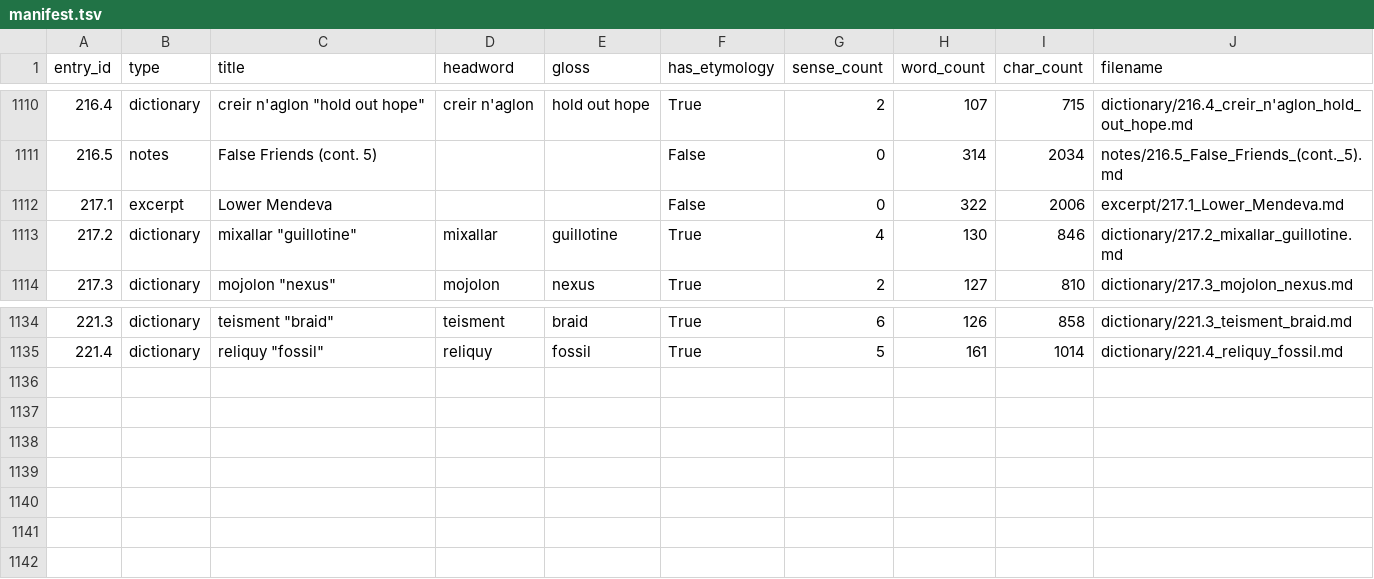
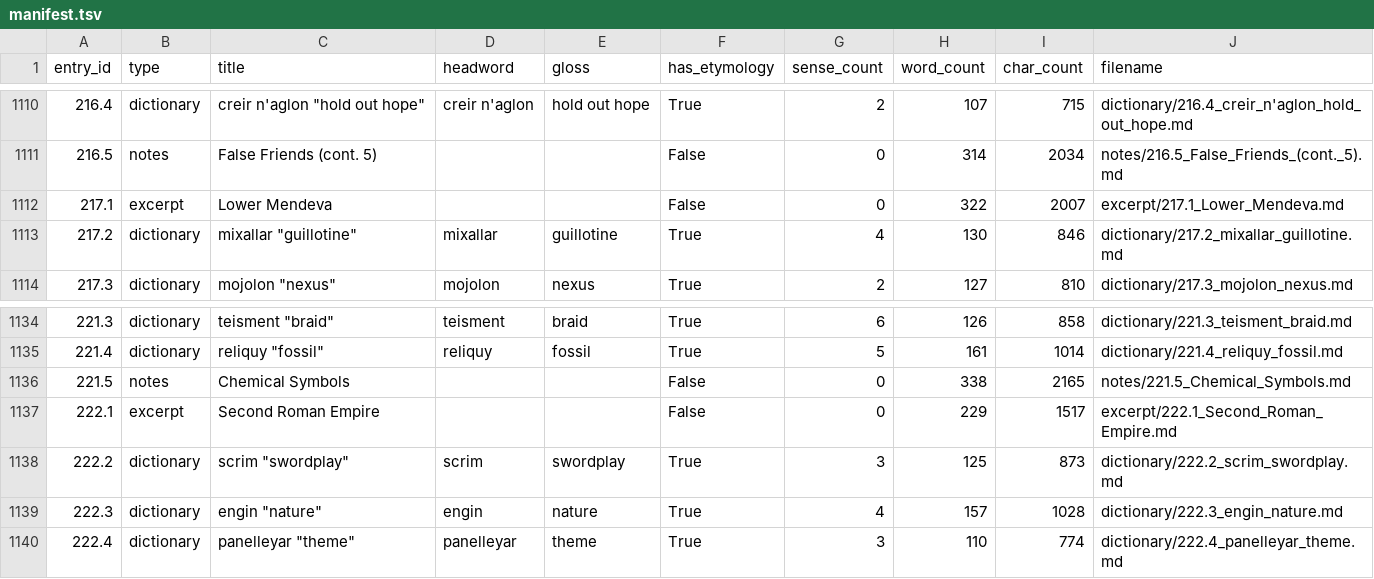
Before and after one commit to AndrewSlattery/Boralverse, a TSV file: Data/output_directory/manifest.tsv, drawn as a sheet; only a part is shown, gaps mark what is left out.

Commit message:
entries

```diff
--- a/Data/output_directory/manifest.tsv
+++ b/Data/output_directory/manifest.tsv
@@ -1111,3 +1111,3 @@ entry_id	type	title	headword	gloss	has_etymology	sense_count	word_count	char_cou
 216.5	notes	False Friends (cont. 5)			False	0	314	2034	notes/216.5_False_Friends_(cont._5).md
-217.1	excerpt	Lower Mendeva			False	0	322	2006	excerpt/217.1_Lower_Mendeva.md
+217.1	excerpt	Lower Mendeva			False	0	322	2007	excerpt/217.1_Lower_Mendeva.md
 217.2	dictionary	mixallar "guillotine"	mixallar	guillotine	True	4	130	846	dictionary/217.2_mixallar_guillotine.md
@@ -1135 +1135,6 @@ entry_id	type	title	headword	gloss	has_etymology	sense_count	word_count	char_cou
 221.4	dictionary	reliquy "fossil"	reliquy	fossil	True	5	161	1014	dictionary/221.4_reliquy_fossil.md
+221.5	notes	Chemical Symbols			False	0	338	2165	notes/221.5_Chemical_Symbols.md
+222.1	excerpt	Second Roman Empire			False	0	229	1517	excerpt/222.1_Second_Roman_Empire.md
+222.2	dictionary	scrim "swordplay"	scrim	swordplay	True	3	125	873	dictionary/222.2_scrim_swordplay.md
+222.3	dictionary	engin "nature"	engin	nature	True	4	157	1028	dictionary/222.3_engin_nature.md
+222.4	dictionary	panelleyar "theme"	panelleyar	theme	True	3	110	774	dictionary/222.4_panelleyar_theme.md
```
Also changed, not shown: 11 other files.
